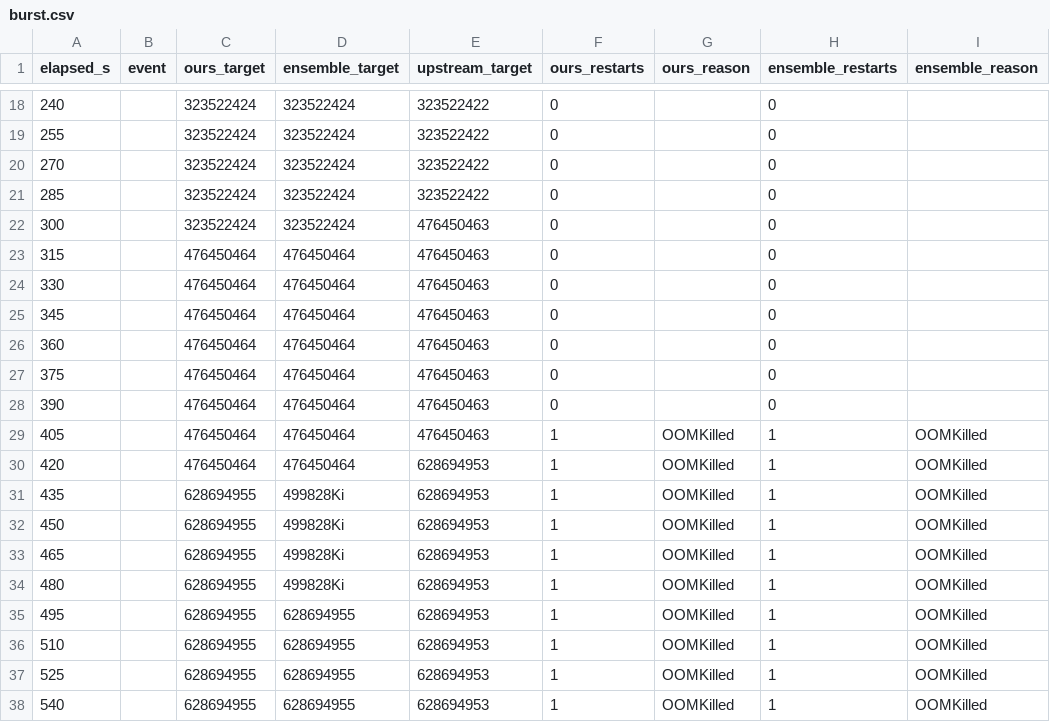
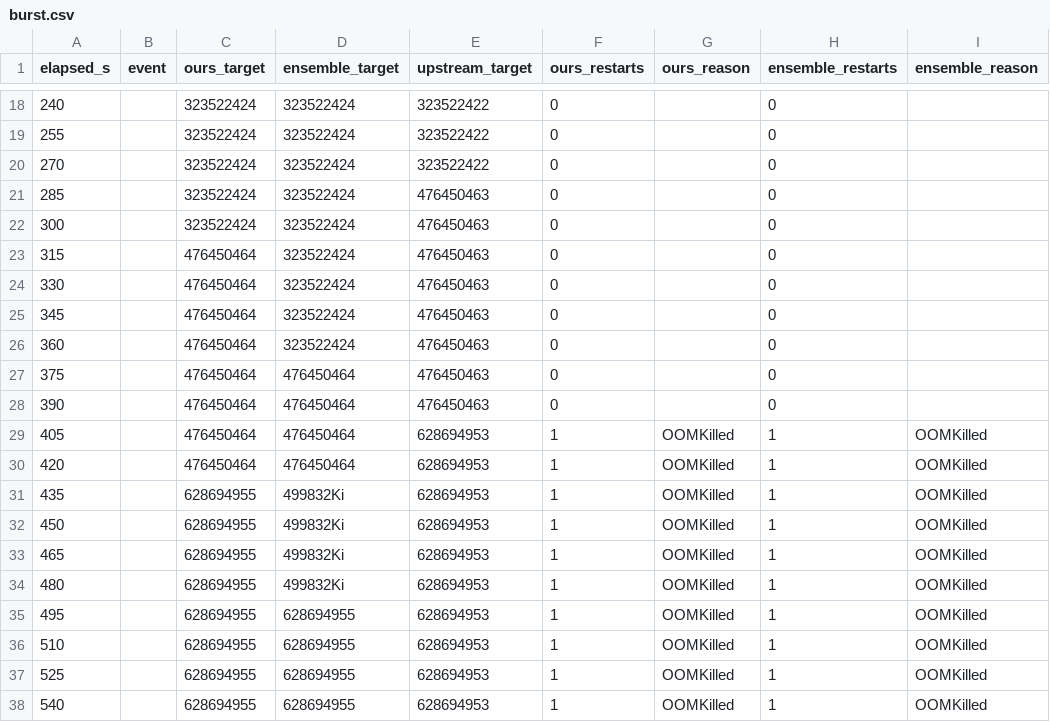
Before and after one commit to StockerMC/plimsoll, a CSV file: results/summary/scenarios-2026-10-28/burst.csv, drawn as a sheet; only a part is shown, gaps mark what is left out; the diff covers the shown part only; the diff names each change by its address in the sheet, - before the commit and + after, or states it on an @@ line.

```diff
--- a/results/summary/scenarios-2026-10-28/burst.csv
+++ b/results/summary/scenarios-2026-10-28/burst.csv
-E21 (upstream_target): 323522422
+E21 (upstream_target): 476450463
-D23:D26 (ensemble_target): 476450464
+D23:D26 (ensemble_target): 323522424
-E29 (upstream_target): 476450463
+E29 (upstream_target): 628694953
-D31:D34 (ensemble_target): 499828Ki
+D31:D34 (ensemble_target): 499832Ki
```
Also changed, not shown: 7 edited cells elsewhere in this file, results/summary/scenarios-2026-10-28/restart.csv, results/summary/scenarios-2026-10-28/steady.csv, 3 other files.
